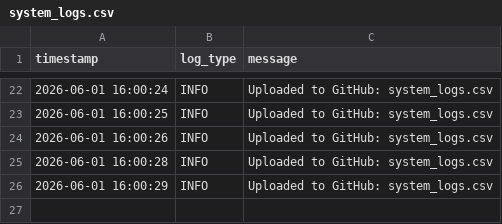
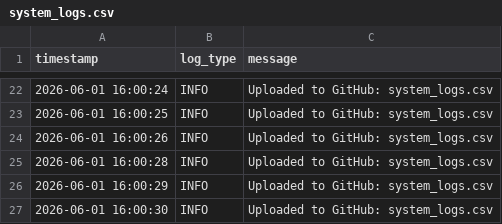
Before and after one commit to DANIELSON1000/IOT-remote, a CSV file: network_data/system_logs.csv, drawn as a sheet; only a part is shown, gaps mark what is left out.

Commit message:
Update logs - 2026-06-01 16:00:30

```diff
--- a/network_data/system_logs.csv
+++ b/network_data/system_logs.csv
@@ -26 +26,2 @@ timestamp,log_type,message
 2026-06-01 16:00:29,INFO,Uploaded to GitHub: system_logs.csv
+2026-06-01 16:00:30,INFO,Uploaded to GitHub: system_logs.csv
```
